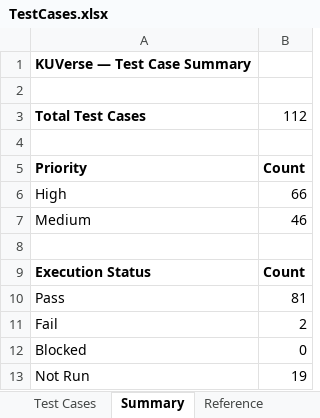
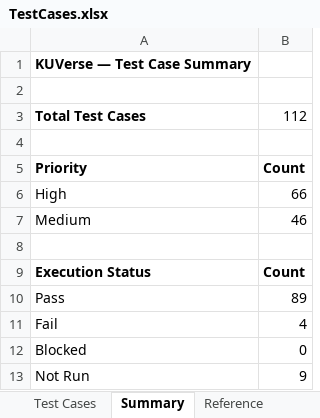
Before and after one commit to hridayanshu236/KU_Verse, an Excel workbook: testing/TestCases.xlsx, sheet Summary, drawn as a sheet; values as stored, in another font and other column widths than the file's, no borders; the diff names each change by its address in the sheet, - before the commit and + after, or states it on an @@ line.

```diff
--- a/testing/TestCases.xlsx (sheet Summary)
+++ b/testing/TestCases.xlsx (sheet Summary)
-B10: 81
+B10: 89
-B11: 2
+B11: 4
-B13: 19
+B13: 9
```
Also changed, not shown: sheet Test Cases.
